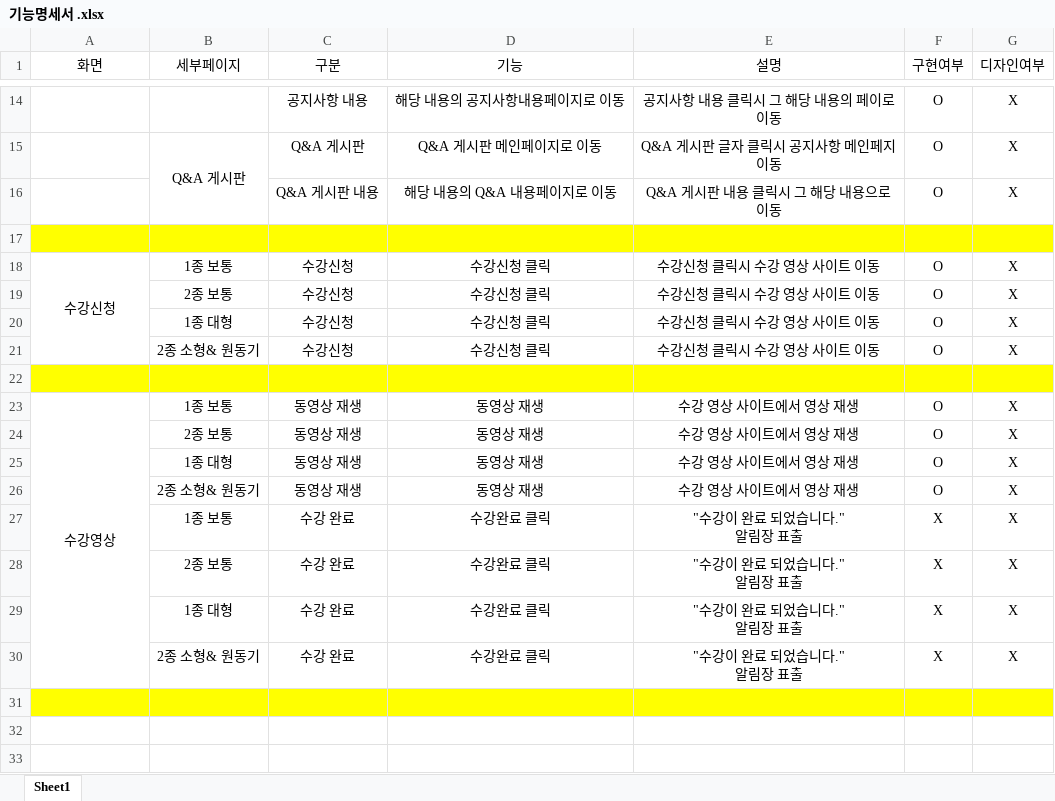
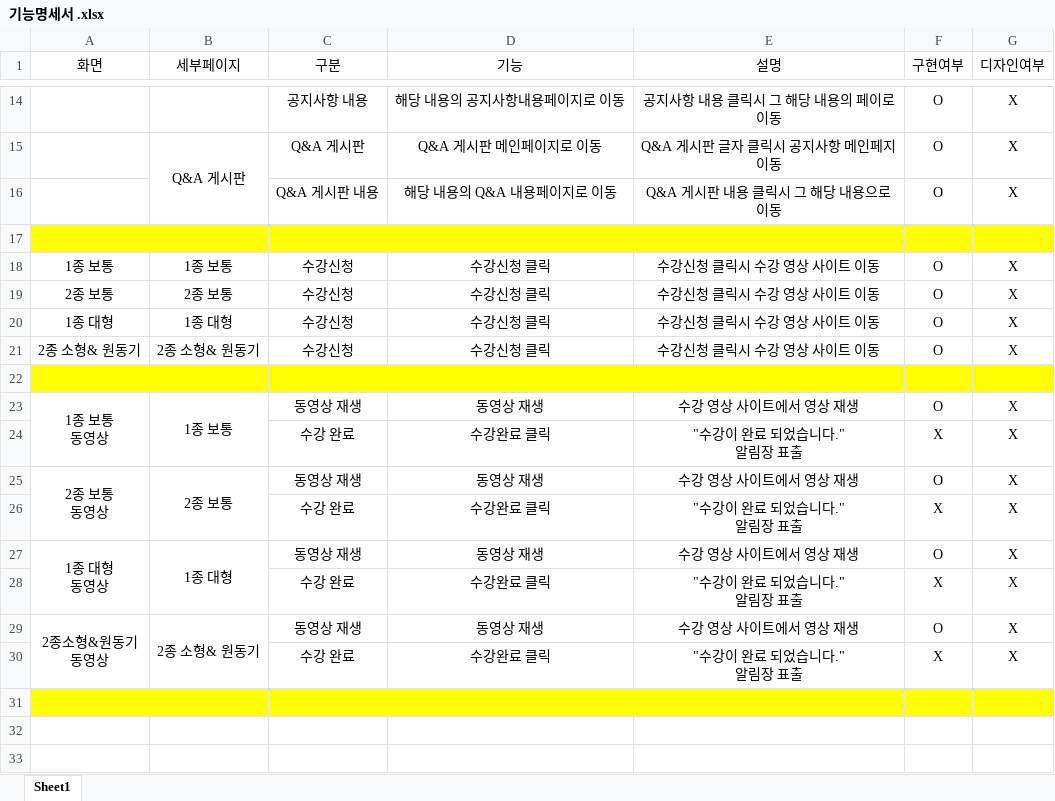
Before and after one commit to bby270/Spring, an Excel workbook: 문서/기능명세서 .xlsx, sheet Sheet1, drawn as a sheet; only a part is shown, gaps mark what is left out; values as stored, in another font and other column widths than the file's, no borders; removed rows and columns are numbered as before the commit, all else as after; ↵ is a line break in a cell; the diff names each change by its address in the sheet, - before the commit and + after, or states it on an @@ line.

Commit message:
dd

```diff
--- a/문서/기능명세서 .xlsx (sheet Sheet1)
+++ b/문서/기능명세서 .xlsx (sheet Sheet1)
-A18 (화면): 수강신청
+A18 (화면): 1종 보통
-A18:A21 merged
-A19 (화면): (empty)
+A19 (화면): 2종 보통
-A20 (화면): (empty)
+A20 (화면): 1종 대형
-A21 (화면): (empty)
+A21 (화면): 2종 소형& 원동기
-A23 (화면): 수강영상
+A23 (화면): 1종 보통 ↵ 동영상
-A23:A30 merged
+A23:A24 merged
+B23:B24 merged
+row 24:  |  | 수강 완료 | 수강완료 클릭 | "수강이 완료 되었습니다." ↵ 알림장 표출 | X | X
-A25 (화면): (empty)
+A25 (화면): 2종 보통 ↵ 동영상
+A25:A26 merged
+B25:B26 merged
+row 26:  |  | 수강 완료 | 수강완료 클릭 | "수강이 완료 되었습니다." ↵ 알림장 표출 | X | X
-A27 (화면): (empty)
+A27 (화면): 1종 대형 ↵ 동영상
+A27:A28 merged
+B27:B28 merged
+row 28:  |  | 수강 완료 | 수강완료 클릭 | "수강이 완료 되었습니다." ↵ 알림장 표출 | X | X
-A29 (화면): (empty)
+A29 (화면): 2종소형&원동기 ↵ 동영상
+A29:A30 merged
+B29:B30 merged
-B30 (세부페이지): 1종 보통
+B30 (세부페이지): (empty)
-row 28:  | 2종 보통 | 수강 완료 | 수강완료 클릭 | "수강이 완료 되었습니다." ↵ 알림장 표출 | X | X
-row 29:  | 1종 대형 | 수강 완료 | 수강완료 클릭 | "수강이 완료 되었습니다." ↵ 알림장 표출 | X | X
-row 30:  | 2종 소형& 원동기 | 수강 완료 | 수강완료 클릭 | "수강이 완료 되었습니다." ↵ 알림장 표출 | X | X
```
